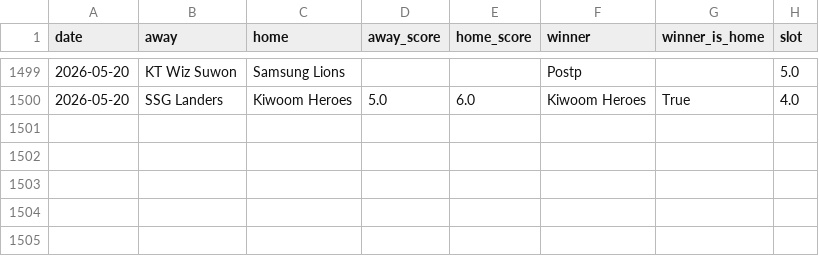
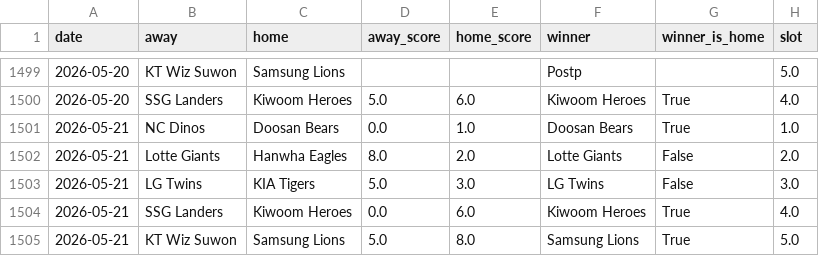
Before and after one commit to seung-min-lee/seung-min-lee-kbo-predictor, a CSV file: kbo_games.csv, drawn as a sheet; only a part is shown, gaps mark what is left out; the diff names each change by its address in the sheet, - before the commit and + after, or states it on an @@ line.

```diff
--- a/kbo_games.csv
+++ b/kbo_games.csv
+row 1501: 2026-05-21 | NC Dinos | Doosan Bears | 0.0 | 1.0 | Doosan Bears | True | 1.0
+row 1502: 2026-05-21 | Lotte Giants | Hanwha Eagles | 8.0 | 2.0 | Lotte Giants | False | 2.0
+row 1503: 2026-05-21 | LG Twins | KIA Tigers | 5.0 | 3.0 | LG Twins | False | 3.0
+row 1504: 2026-05-21 | SSG Landers | Kiwoom Heroes | 0.0 | 6.0 | Kiwoom Heroes | True | 4.0
+row 1505: 2026-05-21 | KT Wiz Suwon | Samsung Lions | 5.0 | 8.0 | Samsung Lions | True | 5.0
```
Also changed, not shown: kbo_verify_log.csv, 1 other file.
